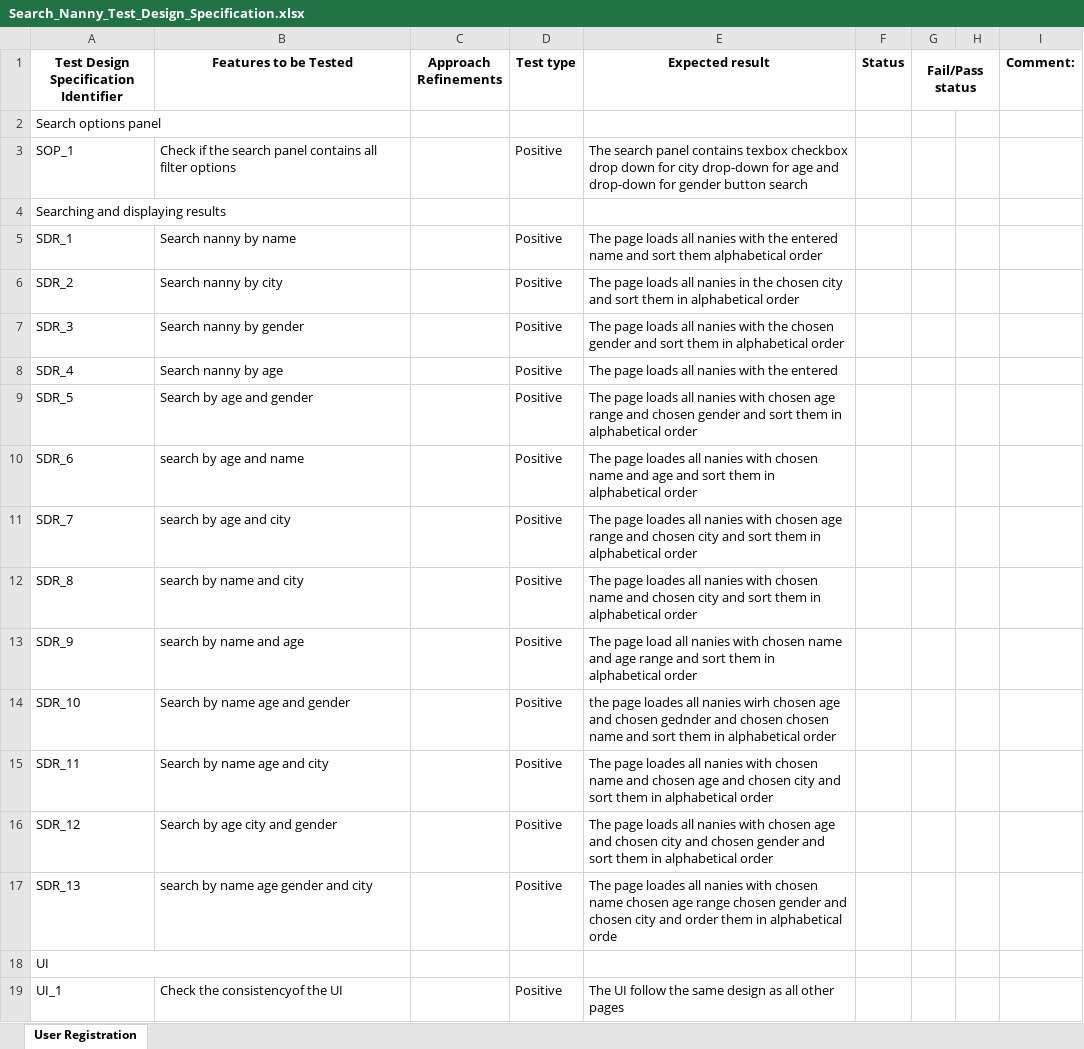
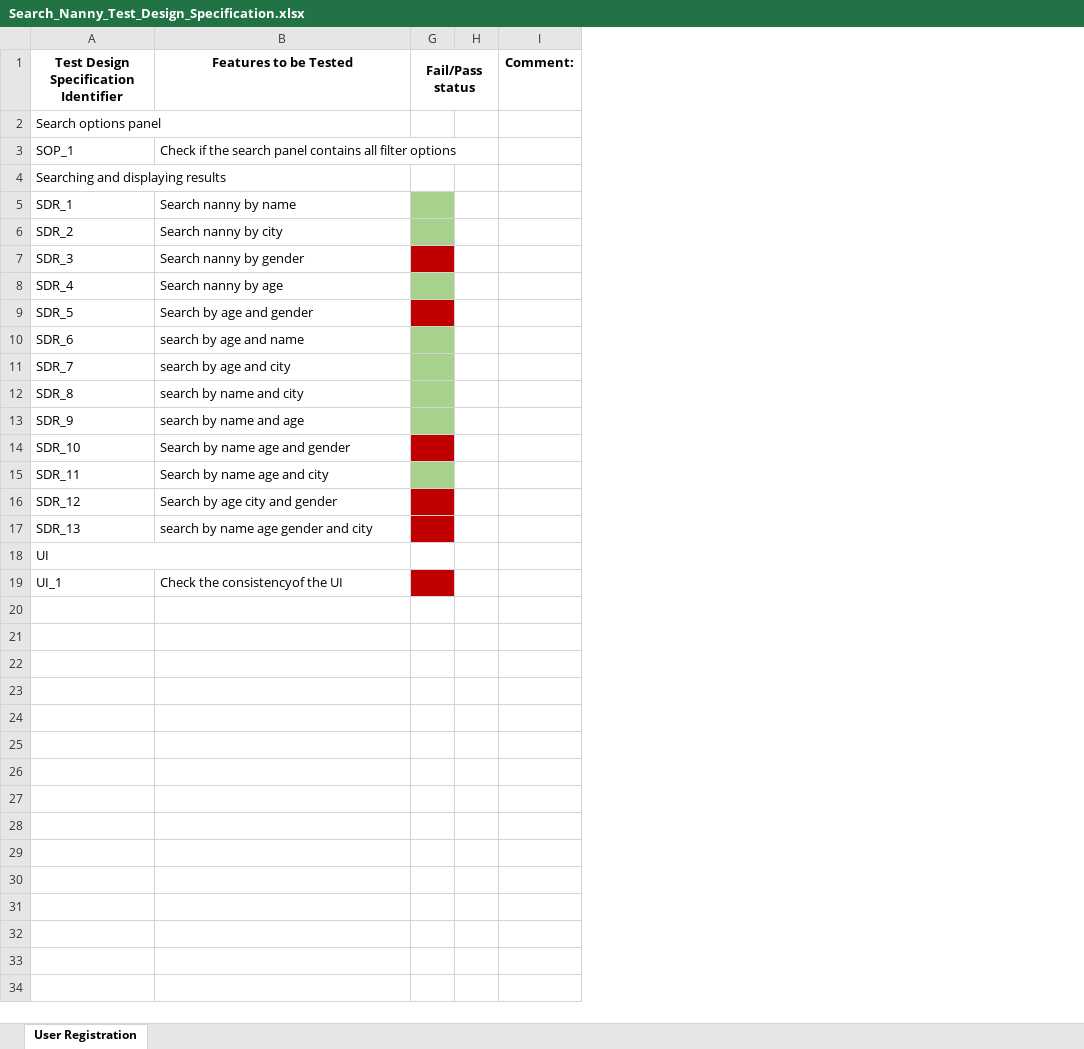
Before and after one commit to mzhingova/GrannyNanny, an Excel workbook: Test Design Specifications/Search_Nanny_Test_Design_Specification.xlsx, sheet User Registration, drawn as a sheet; values as stored, in another font and other column widths than the file's, no borders; charts and pictures not drawn; the diff names each change by its address in the sheet, - before the commit and + after, or states it on an @@ line.

Commit message:
mozila test

```diff
--- a/Test Design Specifications/Search_Nanny_Test_Design_Specification.xlsx (sheet User Registration)
+++ b/Test Design Specifications/Search_Nanny_Test_Design_Specification.xlsx (sheet User Registration)
@@ column C (Approach Refinements) hidden, empty @@
@@ column D (Test type) hidden, rows 3-19: Positive |  | Positive | Positive | Positive | Positive | Positive | Positive | Positive | Positive | Positive | Positive | Positive | Positive | Positive |  | Positive @@
@@ column E (Expected result) hidden, rows 3-19: The search panel contains texbox checkbox drop down for city drop-down for age and drop-down for gender button search |  | The page loads all nanies with the entered name and sort them alphabetical order | The page loads all nanies in the chosen city and sort them in alphabetical order | The page loads all nanies with the chosen gender and sort them in alphabetical order | The page loads all nanies with the entered | The page loads all nanies with chosen age range and chosen gender and sort them in alphabetical order | The page loades all nanies with chosen name and age and sort them in alphabetical order | The page loades all nanies with chosen age range and chosen city and sort them in alphabetical order | The page loades all nanies with chosen name and chosen city and sort them in alphabetical order | The page load all nanies with chosen name and age range and sort them in alphabetical order | the page loades all nanies wirh chosen age and chosen gednder and chosen chosen name and sort them in alphabetical order | The page loades all nanies with chosen name and chosen age and chosen city and sort them in alphabetical order | The page loads all nanies with chosen age and chosen city and chosen gender and sort them in alphabetical order | The page loades all nanies with chosen name chosen age range chosen gender and chosen city and order them in alphabetical orde |  | The UI follow the same design as all other pages @@
@@ column F (Status) hidden, empty @@
-G5:G6 fill: none
+G5:G6 fill: #A9D18E
-G7 fill: none
+G7 fill: #C00000
-G8 fill: none
+G8 fill: #A9D18E
-G9 fill: none
+G9 fill: #C00000
-G10:G13 fill: none
+G10:G13 fill: #A9D18E
-G14 fill: none
+G14 fill: #C00000
-G15 fill: none
+G15 fill: #A9D18E
-G16:G17 fill: none
+G16:G17 fill: #C00000
-G19 fill: none
+G19 fill: #C00000
```
Also changed, not shown: hidden cells, charts or pictures, 1 other file.
